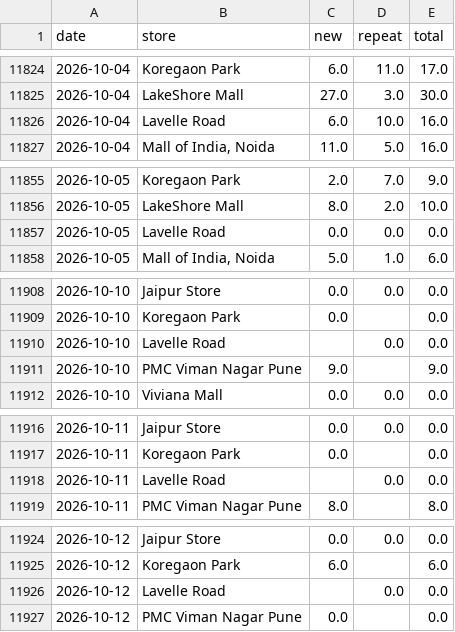
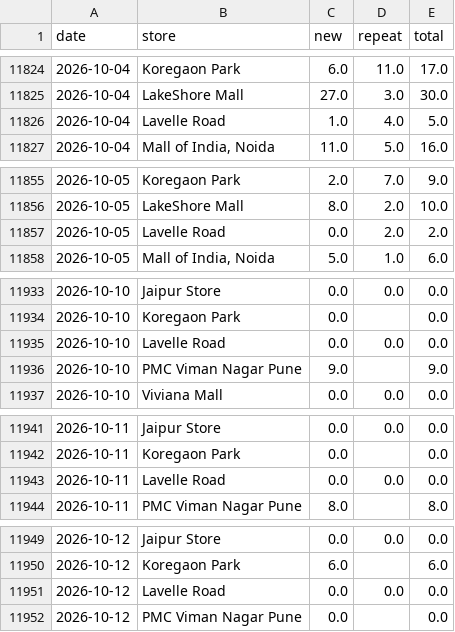
Before and after one commit to vaikanha123/BSC_Dashboard, a CSV file: data/footfall_history_daily.csv, drawn as a sheet; only a part is shown, gaps mark what is left out; the diff covers the shown part only.

```diff
--- a/data/footfall_history_daily.csv
+++ b/data/footfall_history_daily.csv
@@ -11825,3 +11825,3 @@ date,store,new,repeat,total
 2026-10-04,LakeShore Mall,27.0,3.0,30.0
-2026-10-04,Lavelle Road,6.0,10.0,16.0
+2026-10-04,Lavelle Road,1.0,4.0,5.0
 2026-10-04,"Mall of India, Noida",11.0,5.0,16.0
@@ -11856,3 +11856,3 @@ date,store,new,repeat,total
 2026-10-05,LakeShore Mall,8.0,2.0,10.0
-2026-10-05,Lavelle Road,0.0,0.0,0.0
+2026-10-05,Lavelle Road,0.0,2.0,2.0
 2026-10-05,"Mall of India, Noida",5.0,1.0,6.0
@@ -11909,3 +11934,3 @@ date,store,new,repeat,total
 2026-10-10,Koregaon Park,0.0,,0.0
-2026-10-10,Lavelle Road,,0.0,0.0
+2026-10-10,Lavelle Road,0.0,0.0,0.0
 2026-10-10,PMC Viman Nagar Pune,9.0,,9.0
@@ -11917,3 +11942,3 @@ date,store,new,repeat,total
 2026-10-11,Koregaon Park,0.0,,0.0
-2026-10-11,Lavelle Road,,0.0,0.0
+2026-10-11,Lavelle Road,0.0,0.0,0.0
 2026-10-11,PMC Viman Nagar Pune,8.0,,8.0
@@ -11925,3 +11950,3 @@ date,store,new,repeat,total
 2026-10-12,Koregaon Park,6.0,,6.0
-2026-10-12,Lavelle Road,,0.0,0.0
+2026-10-12,Lavelle Road,0.0,0.0,0.0
 2026-10-12,PMC Viman Nagar Pune,0.0,,0.0
```
Also changed, not shown: 25 added rows and 27 edited cells elsewhere in this file, 6 other files.
